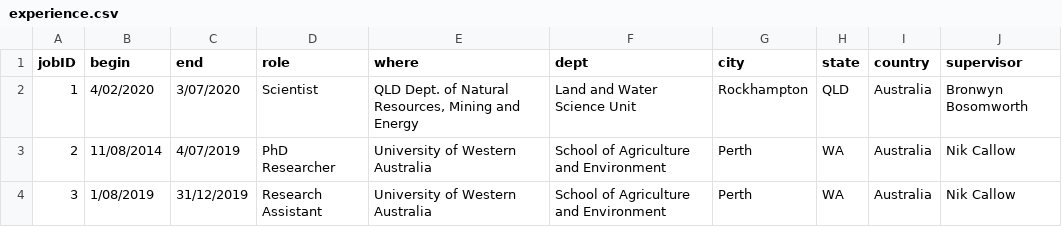
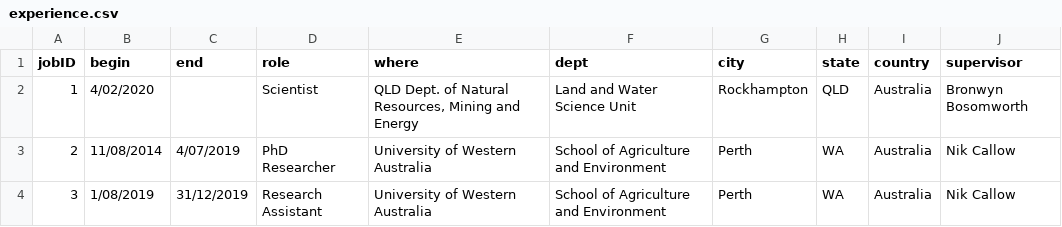
Before and after one commit to MichelineCampbell/Curriculum_Vitae, a CSV file: CV/data/experience.csv, drawn as a sheet.

```diff
--- a/CV/data/experience.csv
+++ b/CV/data/experience.csv
@@ -1,3 +1,3 @@
 jobID,begin,end,role,where,dept,city,state,country,supervisor
-1,4/02/2020,3/07/2020,Scientist,"QLD Dept. of Natural Resources, Mining and Energy",Land and Water Science Unit,Rockhampton,QLD,Australia,Bronwyn Bosomworth
+1,4/02/2020,,Scientist,"QLD Dept. of Natural Resources, Mining and Energy",Land and Water Science Unit,Rockhampton,QLD,Australia,Bronwyn Bosomworth
 2,11/08/2014,4/07/2019,PhD Researcher,University of Western Australia,School of Agriculture and Environment,Perth,WA,Australia,Nik Callow
```
Also changed, not shown: CV/data/pd.csv, CV/data/refs.csv, 7 other files.
